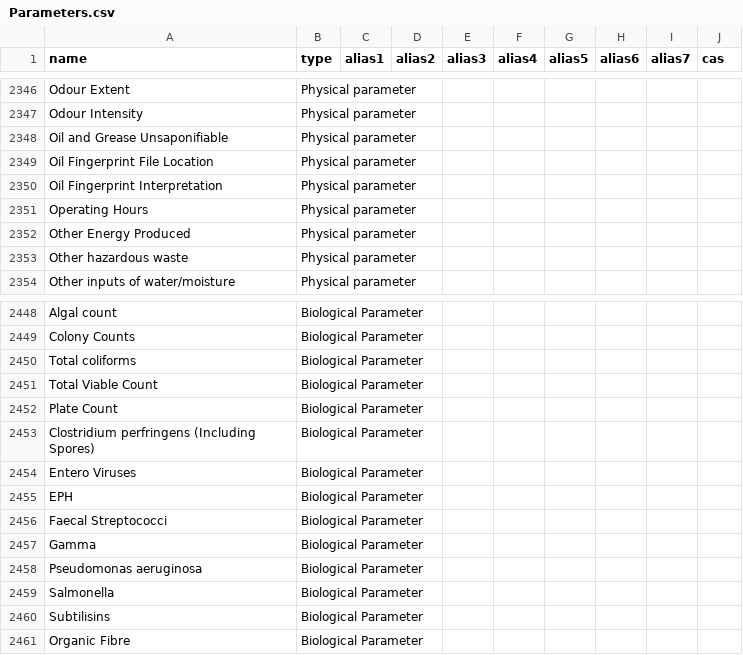
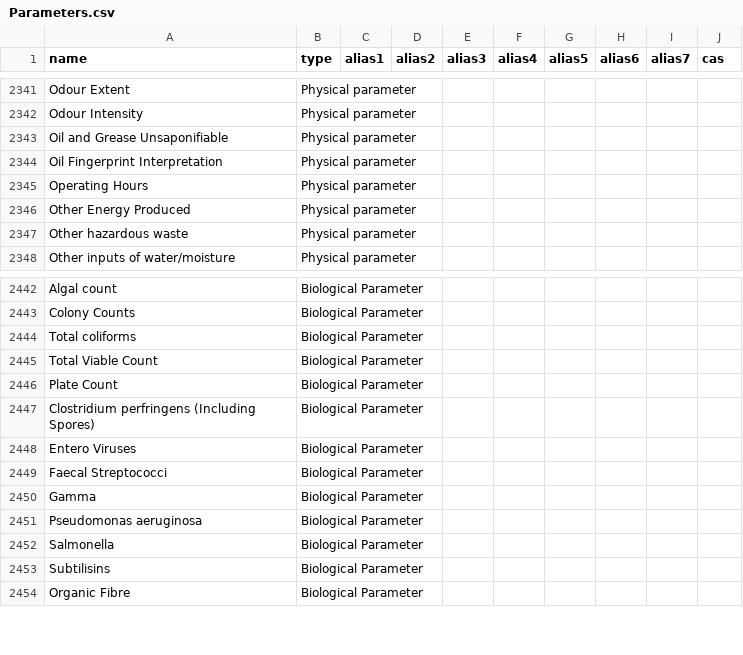
Before and after one commit to DEFRA/data-returns-data-exchange, a CSV file: src/main/resources/db/data/Parameters.csv, drawn as a sheet; only a part is shown, gaps mark what is left out; the diff covers the shown part only.

Commit message:
Delete parameters EPH, EPH interpretation, FOC, Personnel, Flow rate monthly maximum, Grand total and oil fingerprint file location - agreed with Katie Hughes

```diff
--- a/src/main/resources/db/data/Parameters.csv
+++ b/src/main/resources/db/data/Parameters.csv
@@ -2348,3 +2343,2 @@
 "Oil and Grease Unsaponifiable","Physical parameter",,,,,,,,
-"Oil Fingerprint File Location","Physical parameter",,,,,,,,
 "Oil Fingerprint Interpretation","Physical parameter",,,,,,,,
@@ -2454,3 +2448,2 @@
 "Entero Viruses","Biological Parameter",,,,,,,,
-"EPH","Biological Parameter",,,,,,,,
 "Faecal Streptococci","Biological Parameter",,,,,,,,
```
Also changed, not shown: 5 removed rows elsewhere in this file.
